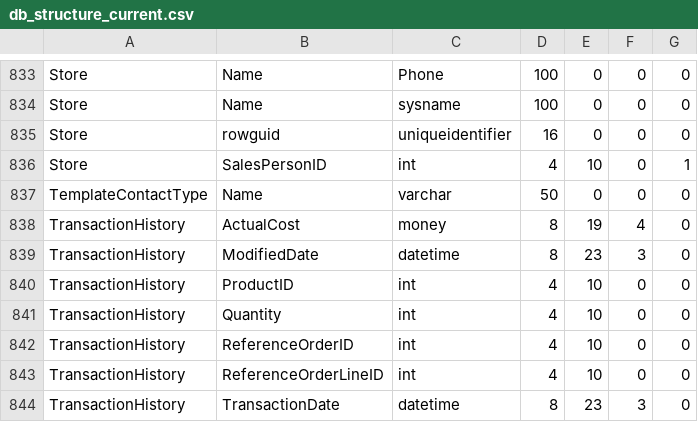
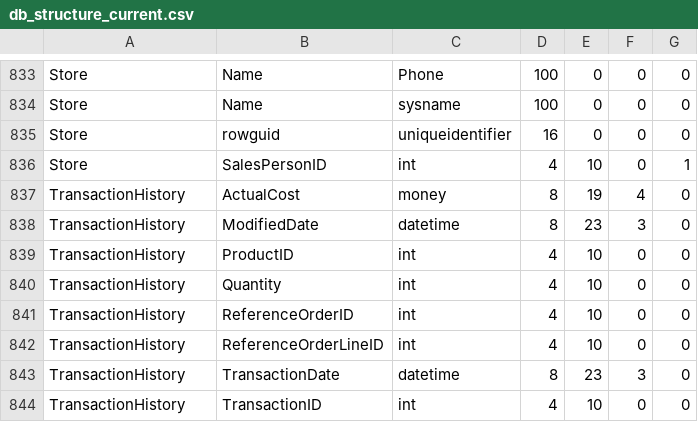
Before and after one commit to Accenture/DBTestCompare, a CSV file: test-definitions/compare_with_file_stucture/db_structure_current.csv, drawn as a sheet; only a part is shown, gaps mark what is left out; the shorter side is filled out with more unchanged rows; the diff names each change by its address in the sheet, - before the commit and + after, or states it on an @@ line.

Commit message:
Update test-definitions/compare_with_file_stucture/compare_with_db_structure_SQLServer.xml

```diff
--- a/test-definitions/compare_with_file_stucture/db_structure_current.csv
+++ b/test-definitions/compare_with_file_stucture/db_structure_current.csv
-row 837: TemplateContactType | Name | varchar | 50 | 0 | 0 | 0
```
Also changed, not shown: test-definitions/compare_with_file_stucture/db_structure_currentFileWithHeader.csv, 2 other files.
